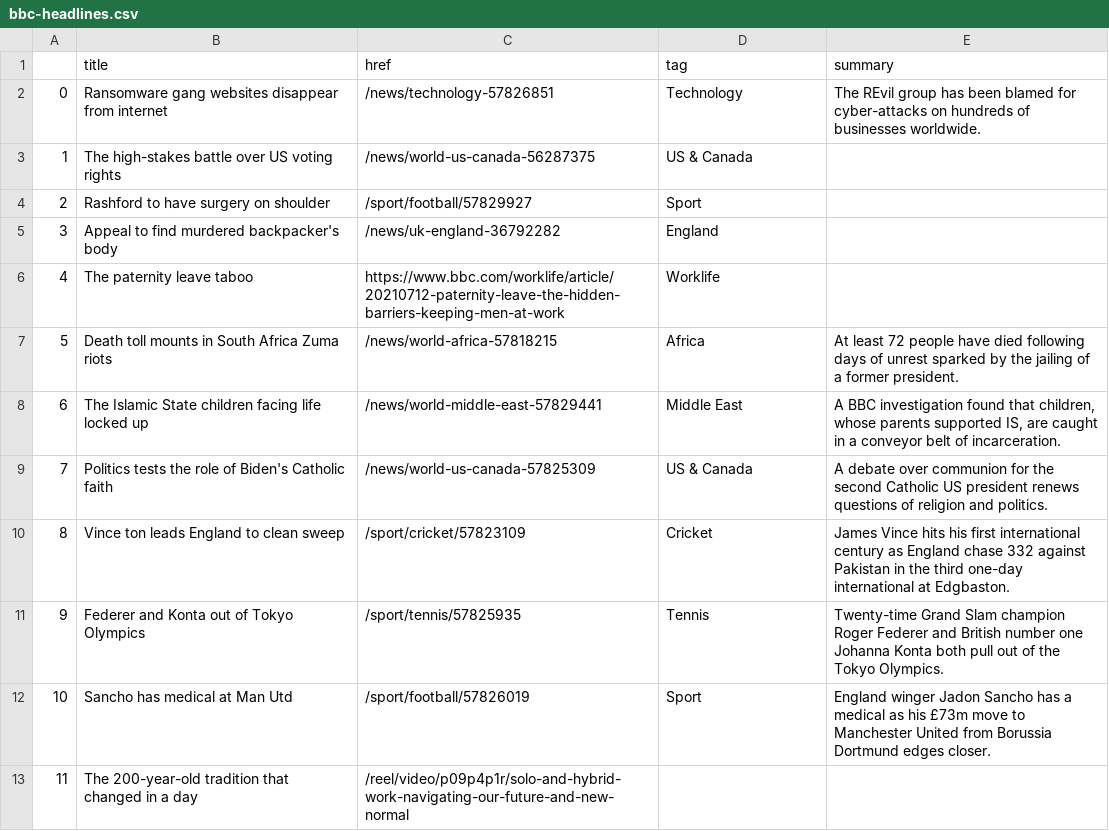
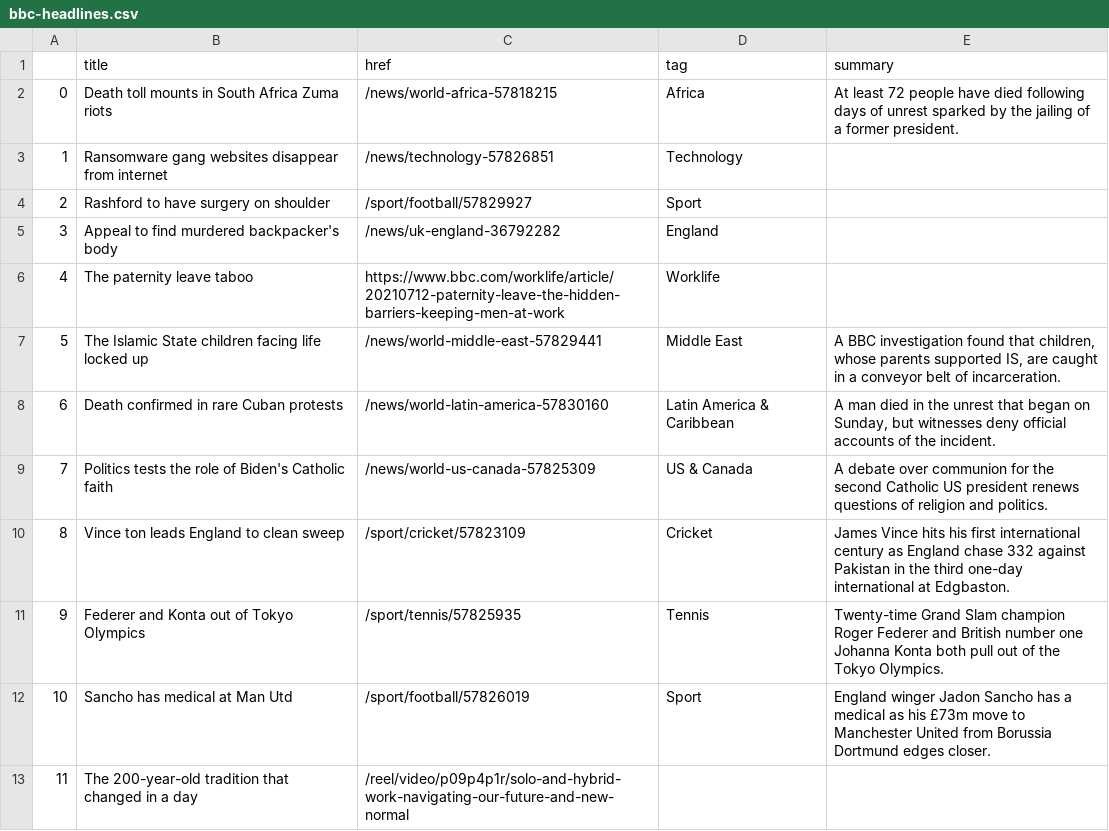
Before and after one commit to bujanowski/automated-scraper, a CSV file: bbc-headlines.csv, drawn as a sheet; only a part is shown.

```diff
--- a/bbc-headlines.csv
+++ b/bbc-headlines.csv
@@ -1,4 +1,4 @@
 ,title,href,tag,summary
-0,Ransomware gang websites disappear from internet,/news/technology-57826851,Technology,The REvil group has been blamed for cyber-attacks on hundreds of businesses worldwide.
-1,The high-stakes battle over US voting rights,/news/world-us-canada-56287375,US & Canada,
+0,Death toll mounts in South Africa Zuma riots,/news/world-africa-57818215,Africa,At least 72 people have died following days of unrest sparked by the jailing of a former president.
+1,Ransomware gang websites disappear from internet,/news/technology-57826851,Technology,
 2,Rashford to have surgery on shoulder,/sport/football/57829927,Sport,
@@ -6,4 +6,4 @@
 4,The paternity leave taboo,https://www.bbc.com/worklife/article/20210712-paternity-leave-the-hidden-barriers-keeping-men-at-work,Worklife,
-5,Death toll mounts in South Africa Zuma riots,/news/world-africa-57818215,Africa,At least 72 people have died following days of unrest sparked by the jailing of a former president.
-6,The Islamic State children facing life locked up,/news/world-middle-east-57829441,Middle East,"A BBC investigation found that children, whose parents supported IS, are caught in a conveyor belt of incarceration."
+5,The Islamic State children facing life locked up,/news/world-middle-east-57829441,Middle East,"A BBC investigation found that children, whose parents supported IS, are caught in a conveyor belt of incarceration."
+6,Death confirmed in rare Cuban protests,/news/world-latin-america-57830160,Latin America & Caribbean,"A man died in the unrest that began on Sunday, but witnesses deny official accounts of the incident."
 7,Politics tests the role of Biden's Catholic faith,/news/world-us-canada-57825309,US & Canada,A debate over communion for the second Catholic US president renews questions of religion and politics.
```
